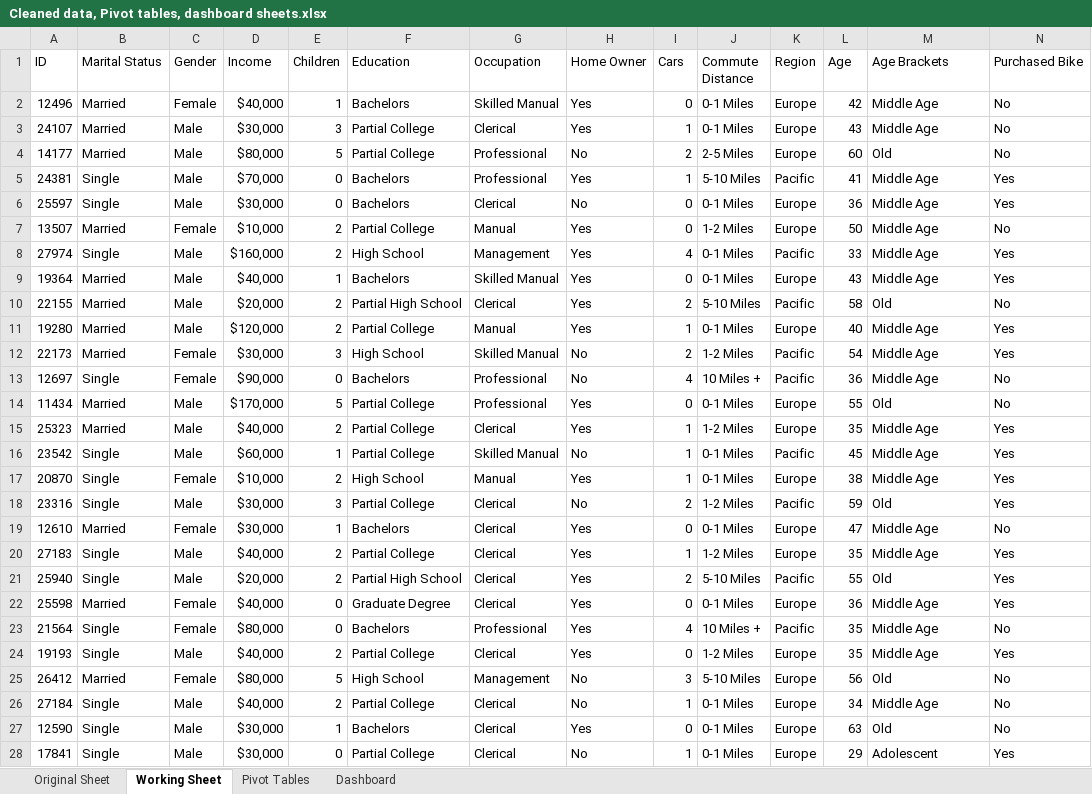
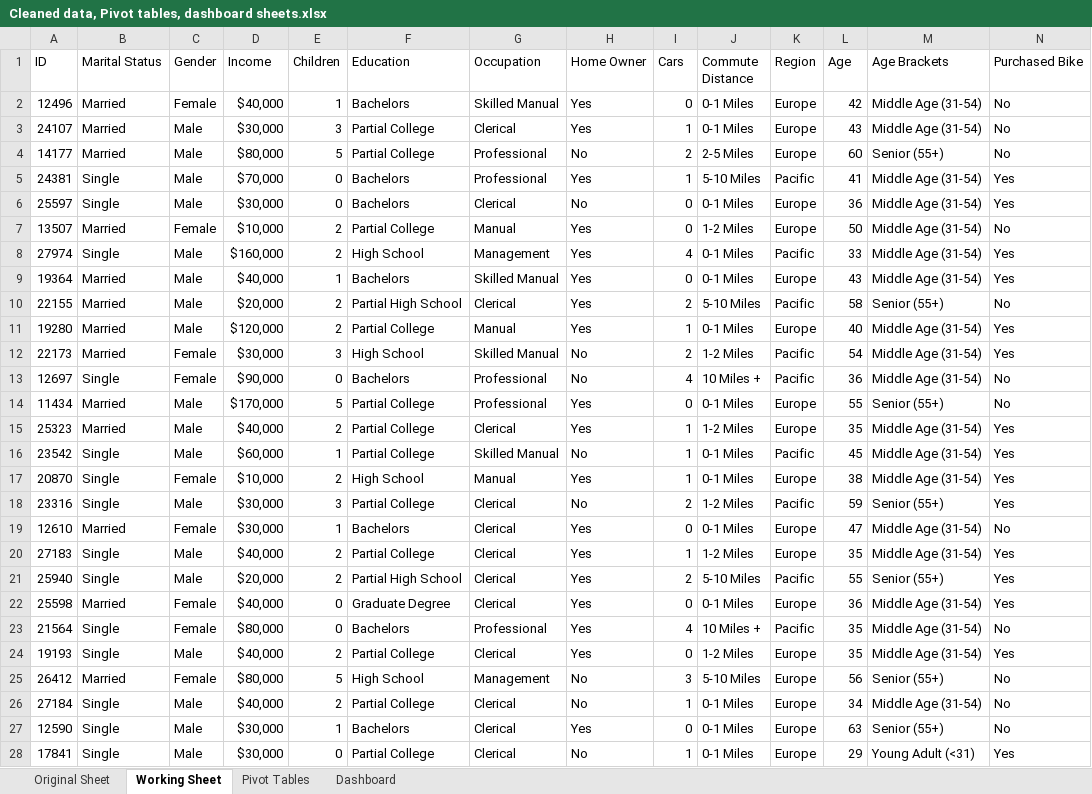
Before and after one commit to Swai15/Bike-sales-analysis, an Excel workbook: Cleaned data, Pivot tables, dashboard sheets.xlsx, sheet Working Sheet, drawn as a sheet; only a part is shown; values as stored, in another font and other column widths than the file's, no borders; the diff covers the shown part only; the diff names each change by its address in the sheet, - before the commit and + after, or states it on an @@ line.

```diff
--- a/Cleaned data, Pivot tables, dashboard sheets.xlsx (sheet Working Sheet)
+++ b/Cleaned data, Pivot tables, dashboard sheets.xlsx (sheet Working Sheet)
-M2:M3 (Age Brackets): Middle Age
+M2:M3 (Age Brackets): Middle Age (31-54)
-M4 (Age Brackets): Old
+M4 (Age Brackets): Senior (55+)
-M5:M9 (Age Brackets): Middle Age
+M5:M9 (Age Brackets): Middle Age (31-54)
-M10 (Age Brackets): Old
+M10 (Age Brackets): Senior (55+)
-M11:M13 (Age Brackets): Middle Age
+M11:M13 (Age Brackets): Middle Age (31-54)
-M14 (Age Brackets): Old
+M14 (Age Brackets): Senior (55+)
-M15:M17 (Age Brackets): Middle Age
+M15:M17 (Age Brackets): Middle Age (31-54)
-M18 (Age Brackets): Old
+M18 (Age Brackets): Senior (55+)
-M19:M20 (Age Brackets): Middle Age
+M19:M20 (Age Brackets): Middle Age (31-54)
-M21 (Age Brackets): Old
+M21 (Age Brackets): Senior (55+)
-M22:M24 (Age Brackets): Middle Age
+M22:M24 (Age Brackets): Middle Age (31-54)
-M25 (Age Brackets): Old
+M25 (Age Brackets): Senior (55+)
-M26 (Age Brackets): Middle Age
+M26 (Age Brackets): Middle Age (31-54)
-M27 (Age Brackets): Old
+M27 (Age Brackets): Senior (55+)
-M28 (Age Brackets): Adolescent
+M28 (Age Brackets): Young Adult (<31)
```
Also changed, not shown: 973 edited cells elsewhere in this sheet, sheet Pivot Tables, charts or pictures, 1 other file.
